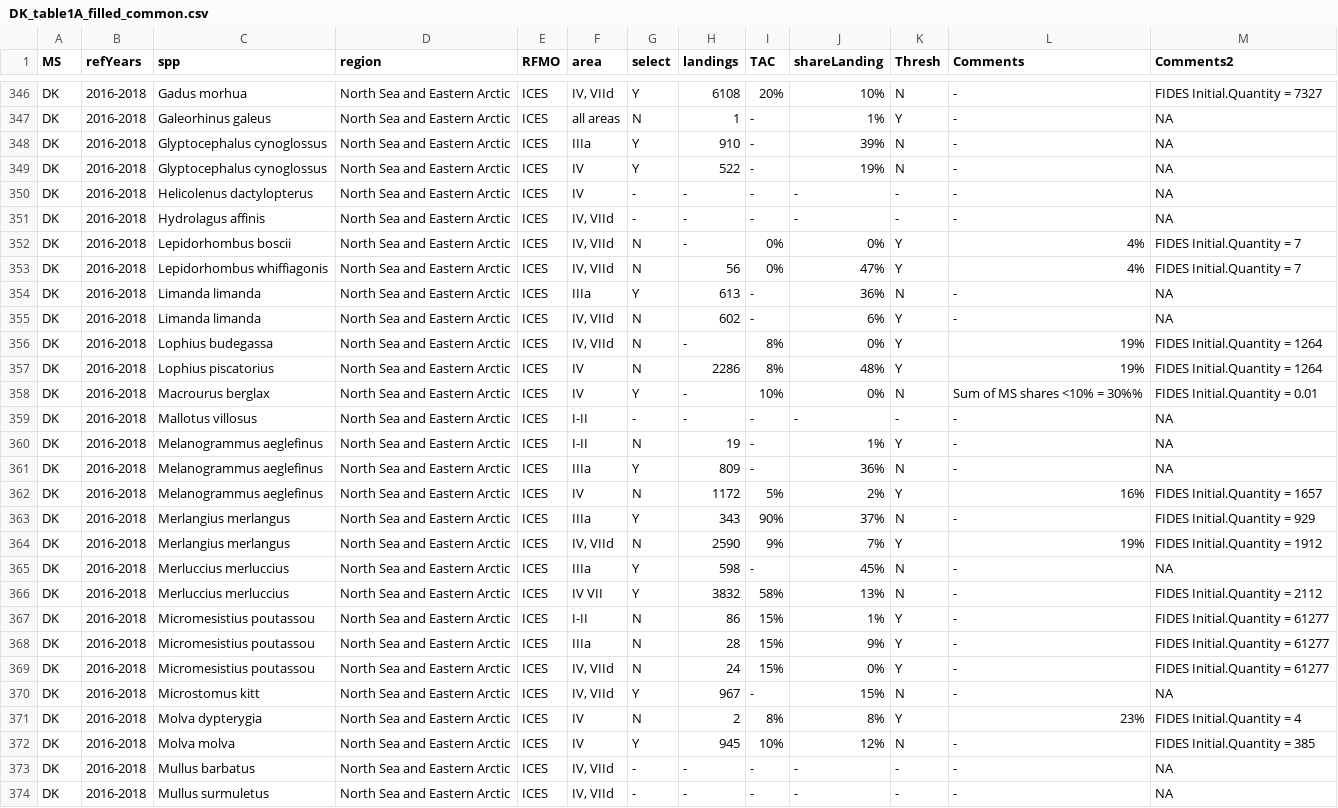
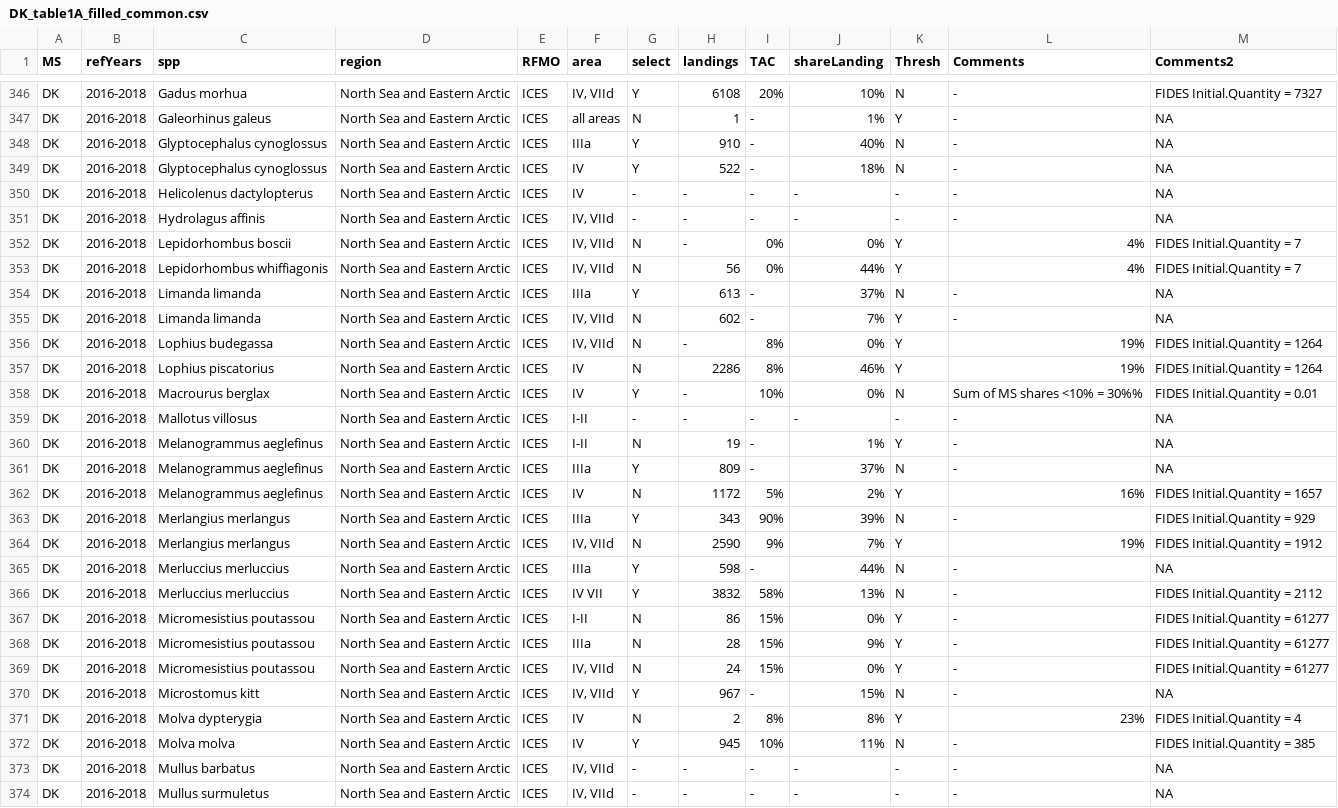
Before and after one commit to ices-eg/RCGs, a CSV file: NWPtools/personal_folders/dnk/DK_table1A_filled_common.csv, drawn as a sheet; only a part is shown, gaps mark what is left out; the diff covers the shown part only.

```diff
--- a/NWPtools/personal_folders/dnk/DK_table1A_filled_common.csv
+++ b/NWPtools/personal_folders/dnk/DK_table1A_filled_common.csv
@@ -347,4 +347,4 @@ DK;2016-2018;Gadus morhua;North Sea and Eastern Arctic;ICES;IV, VIId;Y;6108;20%;
 DK;2016-2018;Galeorhinus galeus;North Sea and Eastern Arctic;ICES;all areas;N;1;-;1%;Y;-;NA
-DK;2016-2018;Glyptocephalus cynoglossus;North Sea and Eastern Arctic;ICES;IIIa;Y;910;-;39%;N;-;NA
-DK;2016-2018;Glyptocephalus cynoglossus;North Sea and Eastern Arctic;ICES;IV;Y;522;-;19%;N;-;NA
+DK;2016-2018;Glyptocephalus cynoglossus;North Sea and Eastern Arctic;ICES;IIIa;Y;910;-;40%;N;-;NA
+DK;2016-2018;Glyptocephalus cynoglossus;North Sea and Eastern Arctic;ICES;IV;Y;522;-;18%;N;-;NA
 DK;2016-2018;Helicolenus dactylopterus;North Sea and Eastern Arctic;ICES;IV;-;-;-;-;-;-;NA
@@ -352,7 +352,7 @@ DK;2016-2018;Hydrolagus affinis;North Sea and Eastern Arctic;ICES;IV, VIId;-;-;-
 DK;2016-2018;Lepidorhombus boscii;North Sea and Eastern Arctic;ICES;IV, VIId;N;-;0%;0%;Y;4%;FIDES Initial.Quantity = 7
-DK;2016-2018;Lepidorhombus whiffiagonis;North Sea and Eastern Arctic;ICES;IV, VIId;N;56;0%;47%;Y;4%;FIDES Initial.Quantity = 7
-DK;2016-2018;Limanda limanda;North Sea and Eastern Arctic;ICES;IIIa;Y;613;-;36%;N;-;NA
-DK;2016-2018;Limanda limanda;North Sea and Eastern Arctic;ICES;IV, VIId;N;602;-;6%;Y;-;NA
+DK;2016-2018;Lepidorhombus whiffiagonis;North Sea and Eastern Arctic;ICES;IV, VIId;N;56;0%;44%;Y;4%;FIDES Initial.Quantity = 7
+DK;2016-2018;Limanda limanda;North Sea and Eastern Arctic;ICES;IIIa;Y;613;-;37%;N;-;NA
+DK;2016-2018;Limanda limanda;North Sea and Eastern Arctic;ICES;IV, VIId;N;602;-;7%;Y;-;NA
 DK;2016-2018;Lophius budegassa;North Sea and Eastern Arctic;ICES;IV, VIId;N;-;8%;0%;Y;19%;FIDES Initial.Quantity = 1264
-DK;2016-2018;Lophius piscatorius;North Sea and Eastern Arctic;ICES;IV;N;2286;8%;48%;Y;19%;FIDES Initial.Quantity = 1264
+DK;2016-2018;Lophius piscatorius;North Sea and Eastern Arctic;ICES;IV;N;2286;8%;46%;Y;19%;FIDES Initial.Quantity = 1264
 DK;2016-2018;Macrourus berglax;North Sea and Eastern Arctic;ICES;IV;Y;-;10%;0%;N;Sum of MS shares <10% = 30%%;FIDES Initial.Quantity = 0.01
@@ -360,9 +360,9 @@ DK;2016-2018;Mallotus villosus;North Sea and Eastern Arctic;ICES;I-II;-;-;-;-;-;
 DK;2016-2018;Melanogrammus aeglefinus;North Sea and Eastern Arctic;ICES;I-II;N;19;-;1%;Y;-;NA
-DK;2016-2018;Melanogrammus aeglefinus;North Sea and Eastern Arctic;ICES;IIIa;Y;809;-;36%;N;-;NA
+DK;2016-2018;Melanogrammus aeglefinus;North Sea and Eastern Arctic;ICES;IIIa;Y;809;-;37%;N;-;NA
 DK;2016-2018;Melanogrammus aeglefinus;North Sea and Eastern Arctic;ICES;IV;N;1172;5%;2%;Y;16%;FIDES Initial.Quantity = 1657
-DK;2016-2018;Merlangius merlangus;North Sea and Eastern Arctic;ICES;IIIa;Y;343;90%;37%;N;-;FIDES Initial.Quantity = 929
+DK;2016-2018;Merlangius merlangus;North Sea and Eastern Arctic;ICES;IIIa;Y;343;90%;39%;N;-;FIDES Initial.Quantity = 929
 DK;2016-2018;Merlangius merlangus;North Sea and Eastern Arctic;ICES;IV, VIId;N;2590;9%;7%;Y;19%;FIDES Initial.Quantity = 1912
-DK;2016-2018;Merluccius merluccius;North Sea and Eastern Arctic;ICES;IIIa;Y;598;-;45%;N;-;NA
+DK;2016-2018;Merluccius merluccius;North Sea and Eastern Arctic;ICES;IIIa;Y;598;-;44%;N;-;NA
 DK;2016-2018;Merluccius merluccius;North Sea and Eastern Arctic;ICES;IV VII;Y;3832;58%;13%;N;-;FIDES Initial.Quantity = 2112
-DK;2016-2018;Micromesistius poutassou;North Sea and Eastern Arctic;ICES;I-II;N;86;15%;1%;Y;-;FIDES Initial.Quantity = 61277
+DK;2016-2018;Micromesistius poutassou;North Sea and Eastern Arctic;ICES;I-II;N;86;15%;0%;Y;-;FIDES Initial.Quantity = 61277
 DK;2016-2018;Micromesistius poutassou;North Sea and Eastern Arctic;ICES;IIIa;N;28;15%;9%;Y;-;FIDES Initial.Quantity = 61277
@@ -371,3 +371,3 @@ DK;2016-2018;Microstomus kitt;North Sea and Eastern Arctic;ICES;IV, VIId;Y;967;-
 DK;2016-2018;Molva dypterygia;North Sea and Eastern Arctic;ICES;IV;N;2;8%;8%;Y;23%;FIDES Initial.Quantity = 4
-DK;2016-2018;Molva molva;North Sea and Eastern Arctic;ICES;IV;Y;945;10%;12%;N;-;FIDES Initial.Quantity = 385
+DK;2016-2018;Molva molva;North Sea and Eastern Arctic;ICES;IV;Y;945;10%;11%;N;-;FIDES Initial.Quantity = 385
 DK;2016-2018;Mullus barbatus;North Sea and Eastern Arctic;ICES;IV, VIId;-;-;-;-;-;-;NA
```
Also changed, not shown: 22 edited cells elsewhere in this file, 2 other files.
